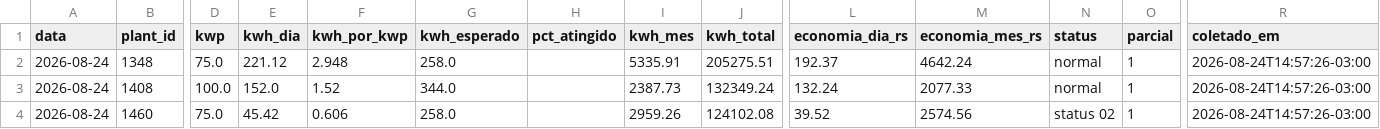
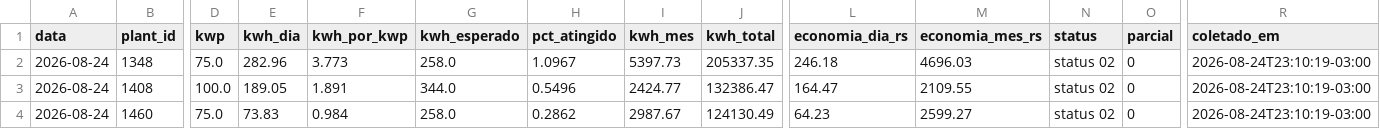
Before and after one commit to gabriiwa/Placas-Solares-Relatrios, a CSV file: dados/historico.csv, drawn as a sheet; only a part is shown, gaps mark what is left out; the diff names each change by its address in the sheet, - before the commit and + after, or states it on an @@ line.

```diff
--- a/dados/historico.csv
+++ b/dados/historico.csv
-E2 (kwh_dia): 221.12
+E2 (kwh_dia): 282.96
-F2 (kwh_por_kwp): 2.948
+F2 (kwh_por_kwp): 3.773
-H2 (pct_atingido): (empty)
+H2 (pct_atingido): 1.0967
-I2 (kwh_mes): 5335.91
+I2 (kwh_mes): 5397.73
-J2 (kwh_total): 205275.51
+J2 (kwh_total): 205337.35
-L2 (economia_dia_rs): 192.37
+L2 (economia_dia_rs): 246.18
-M2 (economia_mes_rs): 4642.24
+M2 (economia_mes_rs): 4696.03
-N2:N3 (status): normal
+N2:N3 (status): status 02
-O2:O4 (parcial): 1
+O2:O4 (parcial): 0
-R2:R4 (coletado_em): 2026-08-24T14:57:26-03:00
+R2:R4 (coletado_em): 2026-08-24T23:10:19-03:00
-E3 (kwh_dia): 152.0
+E3 (kwh_dia): 189.05
-F3 (kwh_por_kwp): 1.52
+F3 (kwh_por_kwp): 1.891
-H3 (pct_atingido): (empty)
+H3 (pct_atingido): 0.5496
-I3 (kwh_mes): 2387.73
+I3 (kwh_mes): 2424.77
-J3 (kwh_total): 132349.24
+J3 (kwh_total): 132386.47
-L3 (economia_dia_rs): 132.24
+L3 (economia_dia_rs): 164.47
-M3 (economia_mes_rs): 2077.33
+M3 (economia_mes_rs): 2109.55
-E4 (kwh_dia): 45.42
+E4 (kwh_dia): 73.83
-F4 (kwh_por_kwp): 0.606
+F4 (kwh_por_kwp): 0.984
-H4 (pct_atingido): (empty)
+H4 (pct_atingido): 0.2862
-I4 (kwh_mes): 2959.26
+I4 (kwh_mes): 2987.67
-J4 (kwh_total): 124102.08
+J4 (kwh_total): 124130.49
-L4 (economia_dia_rs): 39.52
+L4 (economia_dia_rs): 64.23
-M4 (economia_mes_rs): 2574.56
+M4 (economia_mes_rs): 2599.27
```
Also changed, not shown: dados/historico_usinas.csv.
